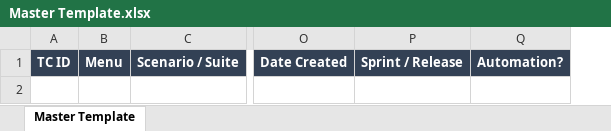
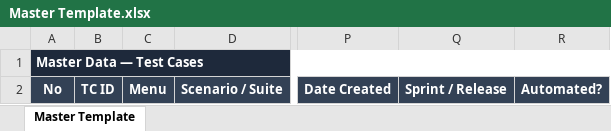
Before and after one commit to hambaliFadib/clarity-verification-platform, an Excel workbook: apps/web/public/templates/Master Template.xlsx, sheet Master Template, drawn as a sheet; only a part is shown, gaps mark what is left out; values as stored, in another font and other column widths than the file's, no borders; removed rows and columns are numbered as before the commit, all else as after; rows hold the shown columns only; the diff names each change by its address in the sheet, - before the commit and + after, or states it on an @@ line.

Commit message:
feat: align Excel export/import with the styled 18-column grouped layout from references

```diff
--- a/apps/web/public/templates/Master Template.xlsx (sheet Master Template)
+++ b/apps/web/public/templates/Master Template.xlsx (sheet Master Template)
+column A, row 2: No
-column Q, row 1: Automation?
+column R, row 2: Automated?
+row 1: Master Data — Test Cases
```
Also changed, not shown: 3 other files.
